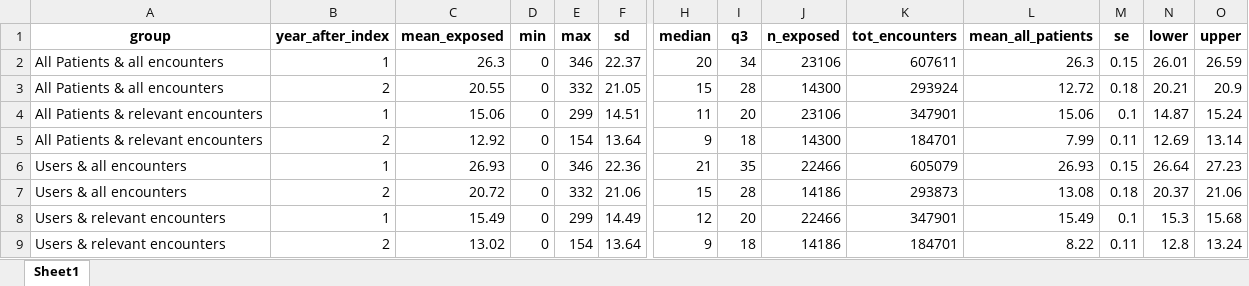
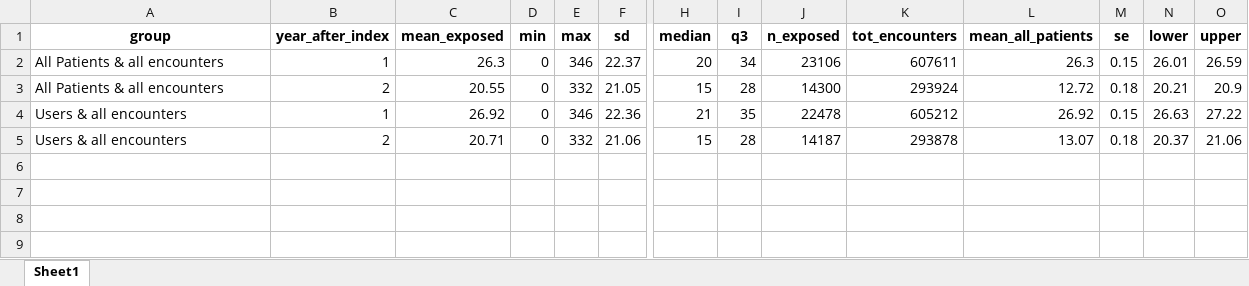
Before and after one commit to HEOR-NDORMS/OMOP-Validation-Study, an Excel workbook: CPRD Raw Analysis/Results/Yearly/yearly_combined_summary_encounters_SOURCE.xlsx, sheet Sheet1, drawn as a sheet; only a part is shown, gaps mark what is left out; values as stored, in another font and other column widths than the file's, no borders; removed rows and columns are numbered as before the commit, all else as after; rows hold the shown columns only; the diff names each change by its address in the sheet, - before the commit and + after, or states it on an @@ line.

```diff
--- a/CPRD Raw Analysis/Results/Yearly/yearly_combined_summary_encounters_SOURCE.xlsx (sheet Sheet1)
+++ b/CPRD Raw Analysis/Results/Yearly/yearly_combined_summary_encounters_SOURCE.xlsx (sheet Sheet1)
-row 4: All Patients & relevant encounters | 1 | 15.06 | 0 | 299 | 14.51 | 11 | 20 | 23106 | 347901 | 15.06 | 0.1 | 14.87 | 15.24
-row 5: All Patients & relevant encounters | 2 | 12.92 | 0 | 154 | 13.64 | 9 | 18 | 14300 | 184701 | 7.99 | 0.11 | 12.69 | 13.14
-C4 (mean_exposed): 26.93
+C4 (mean_exposed): 26.92
-J4 (n_exposed): 22466
+J4 (n_exposed): 22478
-K4 (tot_encounters): 605079
+K4 (tot_encounters): 605212
-L4 (mean_all_patients): 26.93
+L4 (mean_all_patients): 26.92
-N4 (lower): 26.64
+N4 (lower): 26.63
-O4 (upper): 27.23
+O4 (upper): 27.22
-C5 (mean_exposed): 20.72
+C5 (mean_exposed): 20.71
-J5 (n_exposed): 14186
+J5 (n_exposed): 14187
-K5 (tot_encounters): 293873
+K5 (tot_encounters): 293878
-L5 (mean_all_patients): 13.08
+L5 (mean_all_patients): 13.07
-row 8: Users & relevant encounters | 1 | 15.49 | 0 | 299 | 14.49 | 12 | 20 | 22466 | 347901 | 15.49 | 0.1 | 15.3 | 15.68
-row 9: Users & relevant encounters | 2 | 13.02 | 0 | 154 | 13.64 | 9 | 18 | 14186 | 184701 | 8.22 | 0.11 | 12.8 | 13.24
```
Also changed, not shown: CPRD Raw Analysis/Results/Monthly/monthly_combined_bootstrap_summary_costs_SOURCE.xlsx, CPRD Raw Analysis/Results/Monthly/monthly_combined_bootstrap_summary_encounters_SOURCE.xlsx, 23 other files.
